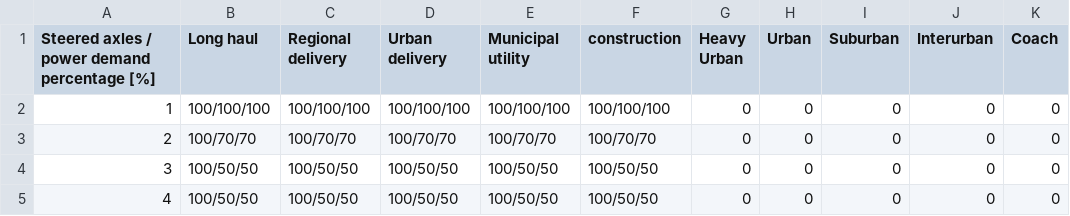
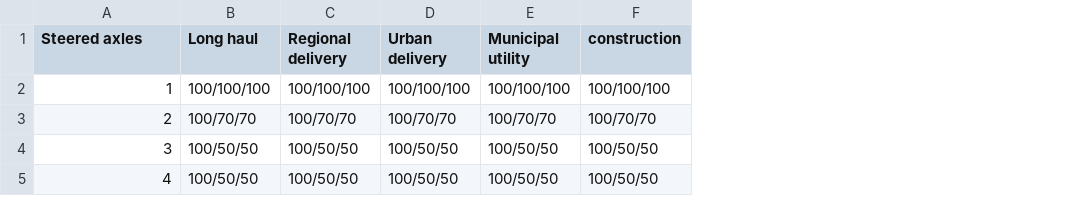
Before and after one commit to tanawadeatharva/BharatVECTO, a CSV file: VectoCore/VectoCore/Resources/Declaration/VAUX/SP-Axles.csv, drawn as a sheet; the diff names each change by its address in the sheet, - before the commit and + after, or states it on an @@ line.

```diff
--- a/VectoCore/VectoCore/Resources/Declaration/VAUX/SP-Axles.csv
+++ b/VectoCore/VectoCore/Resources/Declaration/VAUX/SP-Axles.csv
-column G (Heavy Urban), rows 2-5: all 0
-column H (Urban), rows 2-5: all 0
-column I (Suburban), rows 2-5: all 0
-column J (Interurban), rows 2-5: all 0
-column K (Coach), rows 2-5: all 0
-A1: Steered axles / power demand percentage [%]
+A1: Steered axles
```
Also changed, not shown: VectoCore/VectoCore/Resources/Declaration/VAUX/SP-Table.csv, VectoCore/VectoCore/Resources/Declaration/VAUX/SP-Tech.csv, 3 other files.
